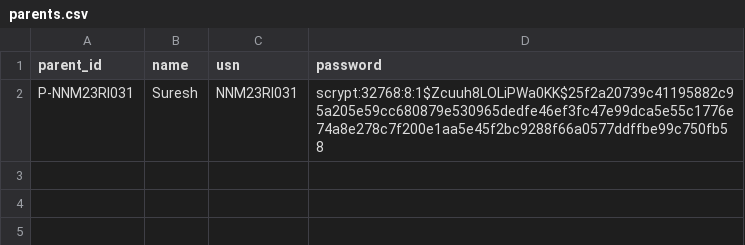
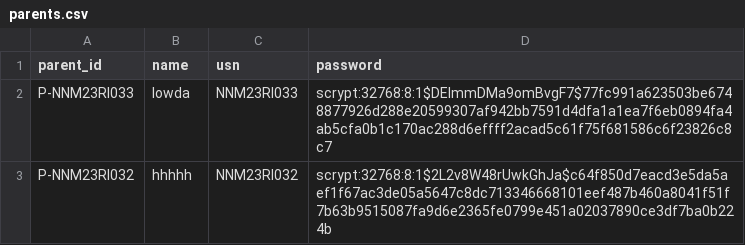
Before and after one commit to Vedant10Mahalle/Project_V, a CSV file: data/parents.csv, drawn as a sheet; removed rows and columns are numbered as before the commit, all else as after; the diff names each change by its address in the sheet, - before the commit and + after, or states it on an @@ line.

```diff
--- a/data/parents.csv
+++ b/data/parents.csv
-row 2: P-NNM23RI031 | Suresh | NNM23RI031 | scrypt:32768:8:1$Zcuuh8LOLiPWa0KK$25f2a20739c41195882c95a205e59cc680879e530965dedfe46ef3fc47e99dca5e55c1776e74a8e278c7f200e1aa5e45f2bc9288f66a0577ddffbe99c750fb58
+row 2: P-NNM23RI033 | lowda | NNM23RI033 | scrypt:32768:8:1$DEImmDMa9omBvgF7$77fc991a623503be6748877926d288e20599307af942bb7591d4dfa1a1ea7f6eb0894fa4ab5cfa0b1c170ac288d6effff2acad5c61f75f681586c6f23826c8c7
+row 3: P-NNM23RI032 | hhhhh | NNM23RI032 | scrypt:32768:8:1$2L2v8W48rUwkGhJa$c64f850d7eacd3e5da5aef1f67ac3de05a5647c8dc713346668101eef487b460a8041f51f7b63b9515087fa9d6e2365fe0799e451a02037890ce3df7ba0b224b
```
Also changed, not shown: data/students.csv, data/teachers.csv, 11 other files.
